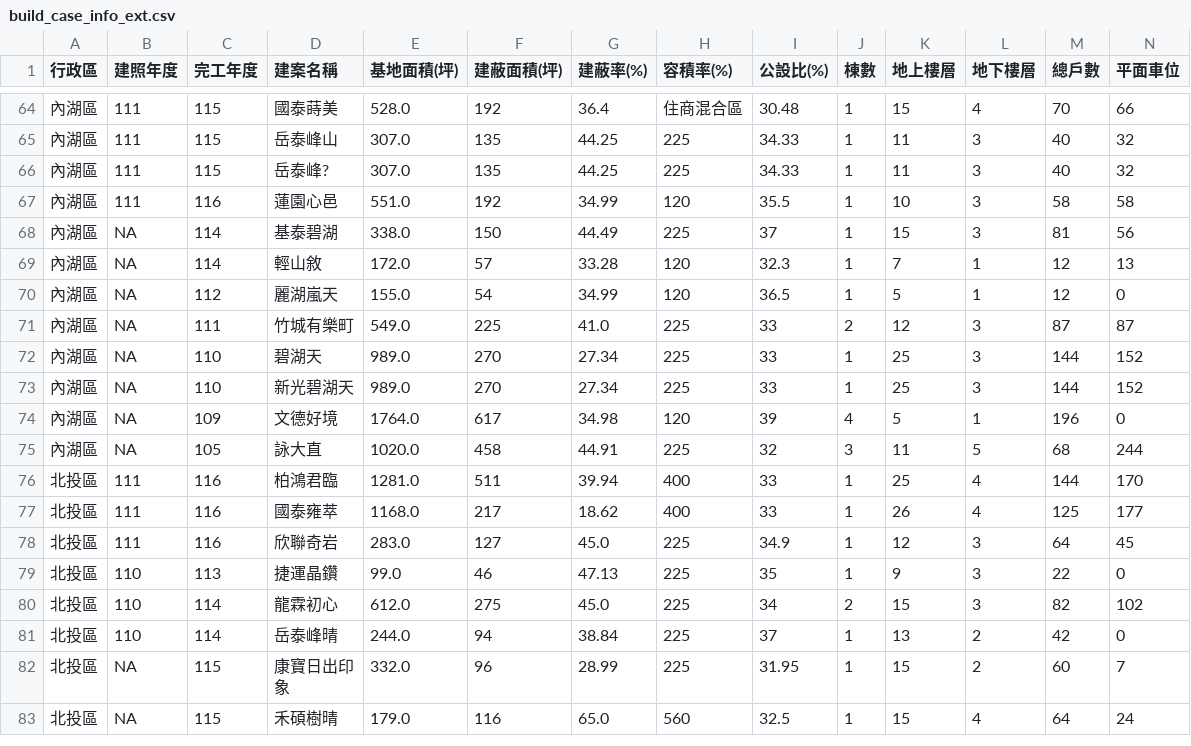
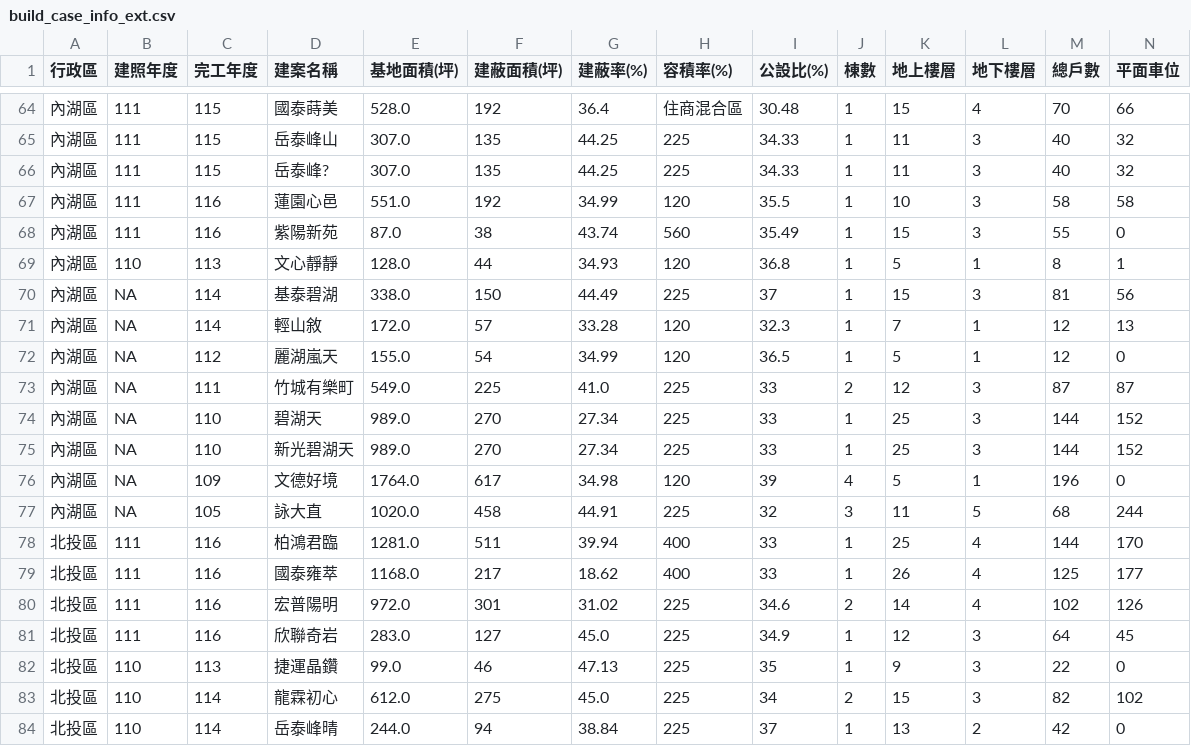
Before and after one commit to SSP6258/house_app, a CSV file: house_data/database/build_case_info_ext.csv, drawn as a sheet; only a part is shown, gaps mark what is left out; the shorter side is filled out with more unchanged rows; rows hold the shown columns only; the diff names each change by its address in the sheet, - before the commit and + after, or states it on an @@ line.

Commit message:
Add files via upload

```diff
--- a/house_data/database/build_case_info_ext.csv
+++ b/house_data/database/build_case_info_ext.csv
+row 68: 內湖區 | 111 | 116 | 紫陽新苑 | 87.0 | 38 | 43.74 | 560 | 35.49 | 1 | 15 | 3 | 55 | 0
+row 69: 內湖區 | 110 | 113 | 文心靜靜 | 128.0 | 44 | 34.93 | 120 | 36.8 | 1 | 5 | 1 | 8 | 1
+row 80: 北投區 | 111 | 116 | 宏普陽明 | 972.0 | 301 | 31.02 | 225 | 34.6 | 2 | 14 | 4 | 102 | 126
```
